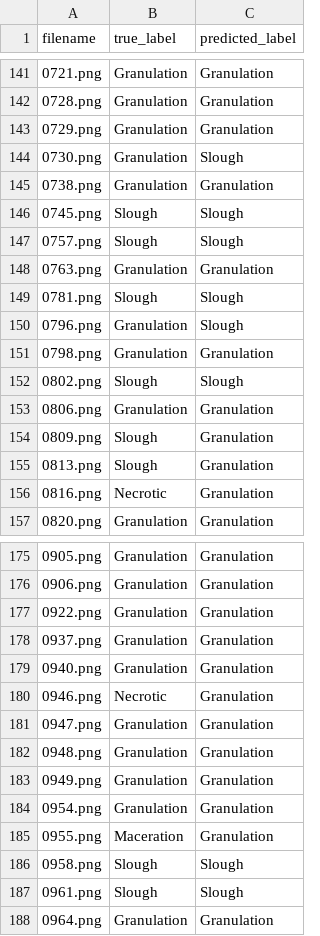
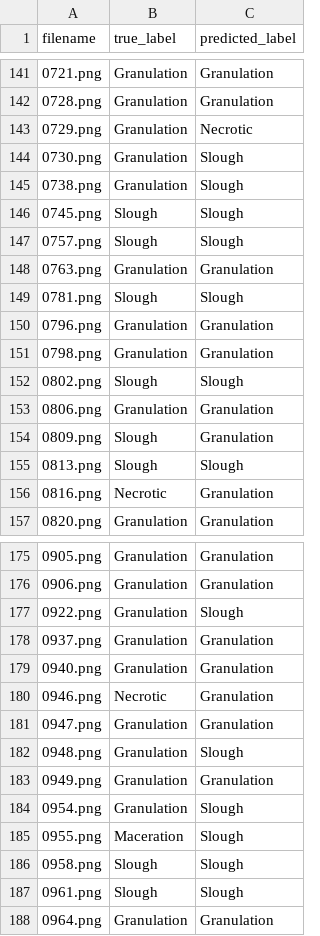
Before and after one commit to datasci4citizens/server-wounds, a CSV file: identification_model/validation/predicted_classes.csv, drawn as a sheet; only a part is shown, gaps mark what is left out; the diff covers the shown part only.

Commit message:
Bruna labels added

```diff
--- a/identification_model/validation/predicted_classes.csv
+++ b/identification_model/validation/predicted_classes.csv
@@ -142,5 +142,5 @@ filename,true_label,predicted_label
 0728.png,Granulation,Granulation
-0729.png,Granulation,Granulation
+0729.png,Granulation,Necrotic
 0730.png,Granulation,Slough
-0738.png,Granulation,Granulation
+0738.png,Granulation,Slough
 0745.png,Slough,Slough
@@ -149,3 +149,3 @@ filename,true_label,predicted_label
 0781.png,Slough,Slough
-0796.png,Granulation,Slough
+0796.png,Granulation,Granulation
 0798.png,Granulation,Granulation
@@ -154,3 +154,3 @@ filename,true_label,predicted_label
 0809.png,Slough,Granulation
-0813.png,Slough,Granulation
+0813.png,Slough,Slough
 0816.png,Necrotic,Granulation
@@ -176,3 +176,3 @@ filename,true_label,predicted_label
 0906.png,Granulation,Granulation
-0922.png,Granulation,Granulation
+0922.png,Granulation,Slough
 0937.png,Granulation,Granulation
@@ -181,6 +181,6 @@ filename,true_label,predicted_label
 0947.png,Granulation,Granulation
-0948.png,Granulation,Granulation
+0948.png,Granulation,Slough
 0949.png,Granulation,Granulation
-0954.png,Granulation,Granulation
-0955.png,Maceration,Granulation
+0954.png,Granulation,Slough
+0955.png,Maceration,Slough
 0958.png,Slough,Slough
```
Also changed, not shown: 32 edited cells elsewhere in this file, 3 other files.
